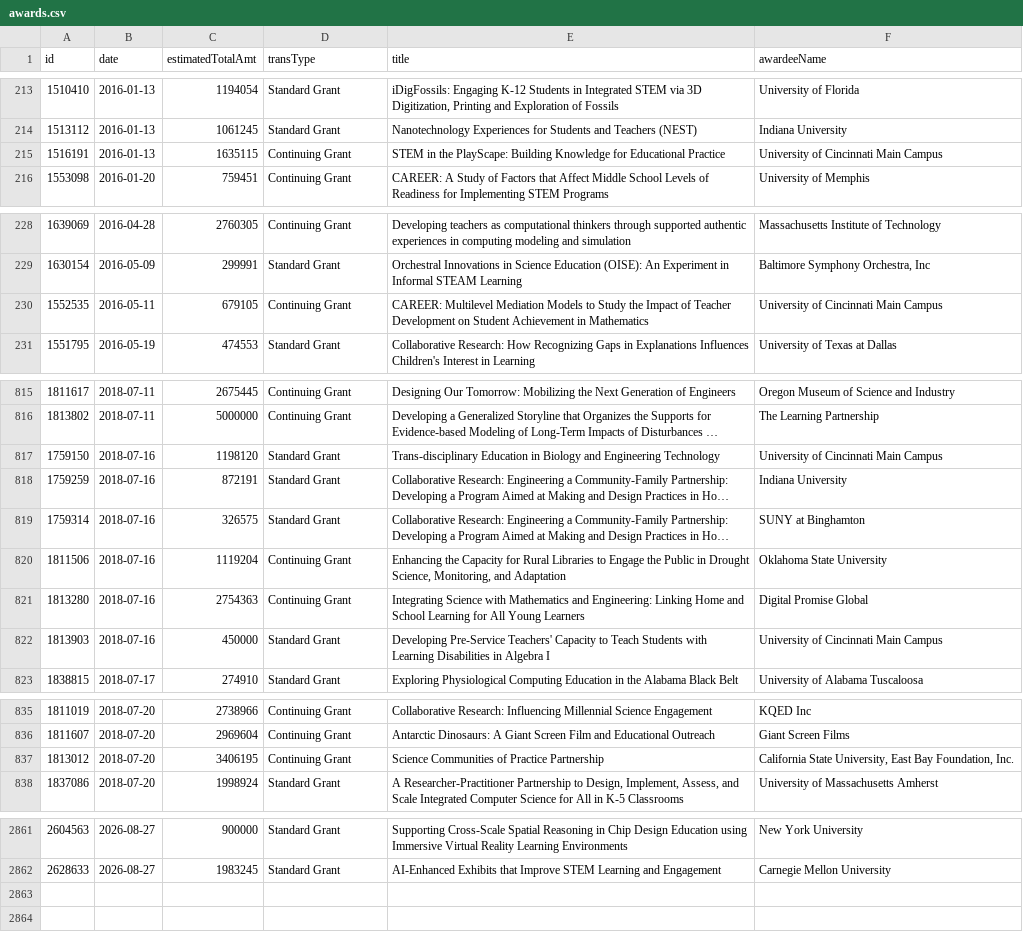
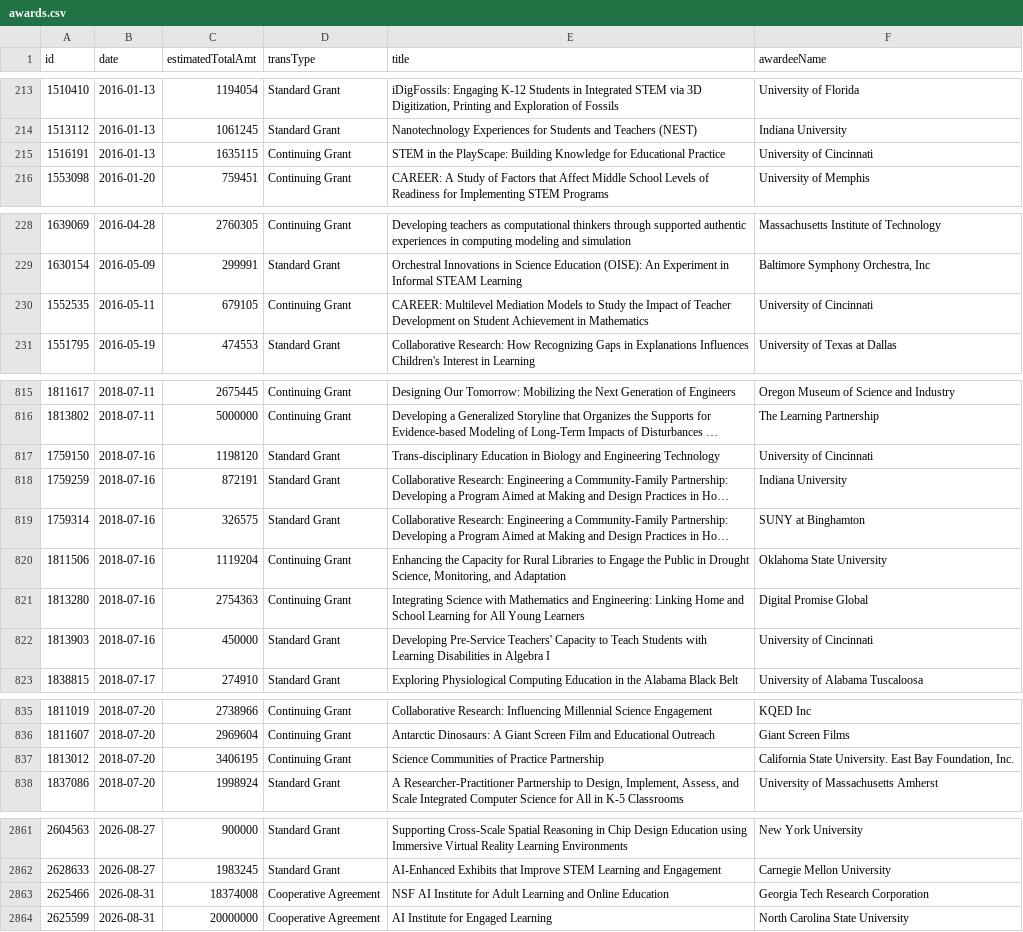
Before and after one commit to jpwolfson/science-funding-dashboard, a CSV file: data/nsf/edu/drl/awards.csv, drawn as a sheet; only a part is shown, gaps mark what is left out; long unchanged cells end in …; the diff covers the shown part only; the diff names each change by its address in the sheet, - before the commit and + after, or states it on an @@ line.

```diff
--- a/data/nsf/edu/drl/awards.csv
+++ b/data/nsf/edu/drl/awards.csv
-F215 (awardeeName): University of Cincinnati Main Campus
+F215 (awardeeName): University of Cincinnati
-F230 (awardeeName): University of Cincinnati Main Campus
+F230 (awardeeName): University of Cincinnati
-F817 (awardeeName): University of Cincinnati Main Campus
+F817 (awardeeName): University of Cincinnati
-F822 (awardeeName): University of Cincinnati Main Campus
+F822 (awardeeName): University of Cincinnati
-F837 (awardeeName): California State University, East Bay…
+F837 (awardeeName): California State University. East Bay…
+row 2863: 2625466 | 2026-08-31 | 18374008 | Cooperative Agreement | NSF AI Institute for Adult Learning and Online Education | Georgia Tech Research Corporation
+row 2864: 2625599 | 2026-08-31 | 20000000 | Cooperative Agreement | AI Institute for Engaged Learning | North Carolina State University
```
Also changed, not shown: 11 edited cells elsewhere in this file, 1 other file.
